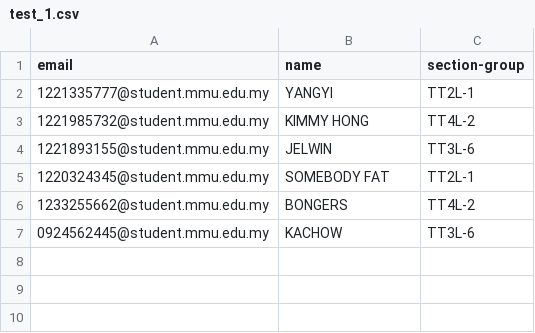
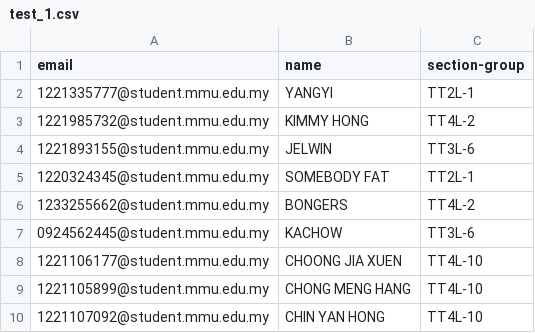
Before and after one commit to JaxChoong/Student-Peer-Review-Website, a CSV file: uploads/test_1.csv, drawn as a sheet.

Commit message:
feat: now shows multiple groups again

```diff
--- a/uploads/test_1.csv
+++ b/uploads/test_1.csv
@@ -7 +7,4 @@
 0924562445@student.mmu.edu.my,KACHOW,TT3L-6
+1221106177@student.mmu.edu.my,CHOONG JIA XUEN,TT4L-10
+1221105899@student.mmu.edu.my,CHONG MENG HANG,TT4L-10
+1221107092@student.mmu.edu.my,CHIN YAN HONG,TT4L-10
```
Also changed, not shown: 3 other files.
